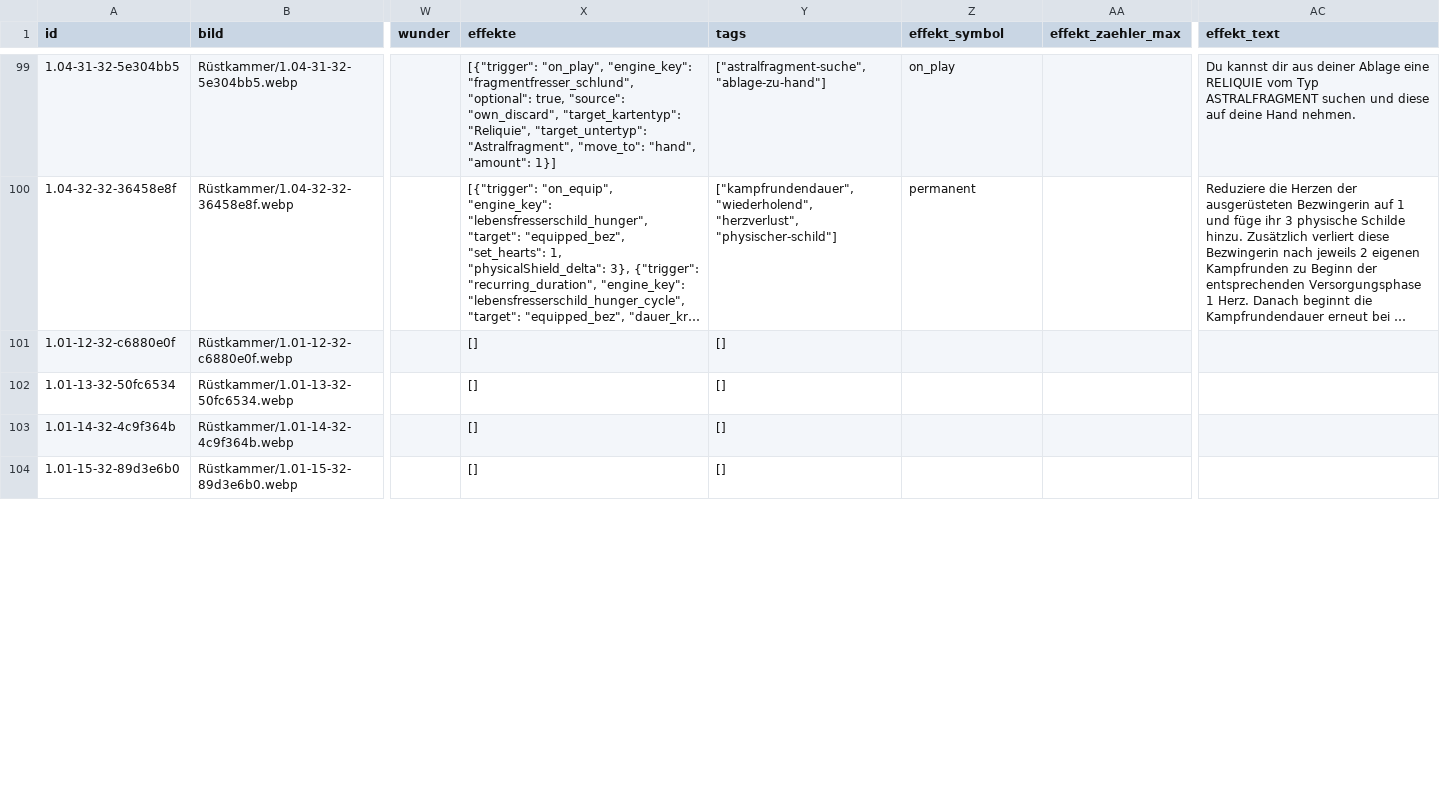
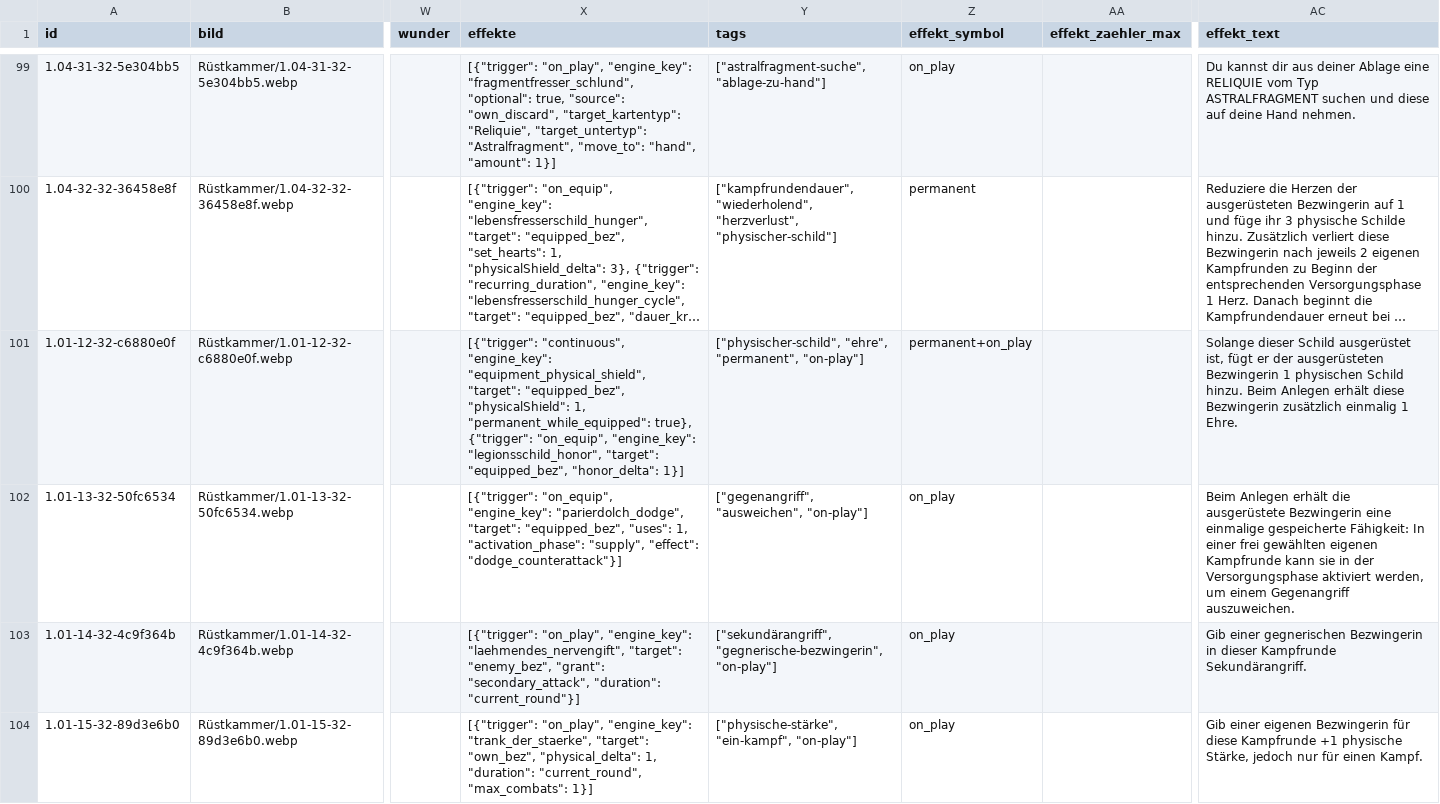
Before and after one commit to stu235965-byte/5Goddesses-Zufallsgenerator, a CSV file: karten_daten.csv, drawn as a sheet; only a part is shown, gaps mark what is left out; long unchanged cells end in …; the diff covers the shown part only; the diff names each change by its address in the sheet, - before the commit and + after, or states it on an @@ line.

```diff
--- a/karten_daten.csv
+++ b/karten_daten.csv
-X101 (effekte): []
+X101 (effekte): [{"trigger": "continuous", "engine_key": "equipment_physical_shield", "target": "equipped_bez", "physicalShield": 1, "permanent_while_equipped": true}, {"trigger": "on_equip", "engine_key": "legionsschild_honor", "target": "equipped_bez", "honor_delta": 1}]
-Y101 (tags): []
+Y101 (tags): ["physischer-schild", "ehre", "permanent", "on-play"]
-Z101 (effekt_symbol): (empty)
+Z101 (effekt_symbol): permanent+on_play
-AC101 (effekt_text): (empty)
+AC101 (effekt_text): Solange dieser Schild ausgerüstet ist, fügt er der ausgerüsteten Bezwingerin 1 physischen Schild hinzu. Beim Anlegen erhält diese Bezwingerin zusätzlich einmalig 1 Ehre.
-X102 (effekte): []
+X102 (effekte): [{"trigger": "on_equip", "engine_key": "parierdolch_dodge", "target": "equipped_bez", "uses": 1, "activation_phase": "supply", "effect": "dodge_counterattack"}]
-Y102 (tags): []
+Y102 (tags): ["gegenangriff", "ausweichen", "on-play"]
-Z102:Z104 (effekt_symbol): (empty)
+Z102:Z104 (effekt_symbol): on_play
-AC102 (effekt_text): (empty)
+AC102 (effekt_text): Beim Anlegen erhält die ausgerüstete Bezwingerin eine einmalige gespeicherte Fähigkeit: In einer frei gewählten eigenen Kampfrunde kann sie in der Versorgungsphase aktiviert werden, um einem Gegenangriff auszuweichen.
-X103 (effekte): []
+X103 (effekte): [{"trigger": "on_play", "engine_key": "laehmendes_nervengift", "target": "enemy_bez", "grant": "secondary_attack", "duration": "current_round"}]
-Y103 (tags): []
+Y103 (tags): ["sekundärangriff", "gegnerische-bezwingerin", "on-play"]
-AC103 (effekt_text): (empty)
+AC103 (effekt_text): Gib einer gegnerischen Bezwingerin in dieser Kampfrunde Sekundärangriff.
-X104 (effekte): []
+X104 (effekte): [{"trigger": "on_play", "engine_key": "trank_der_staerke", "target": "own_bez", "physical_delta": 1, "duration": "current_round", "max_combats": 1}]
-Y104 (tags): []
+Y104 (tags): ["physische-stärke", "ein-kampf", "on-play"]
-AC104 (effekt_text): (empty)
+AC104 (effekt_text): Gib einer eigenen Bezwingerin für diese Kampfrunde +1 physische Stärke, jedoch nur für einen Kampf.
```
Also changed, not shown: 20 edited cells elsewhere in this file, 8 other files.
